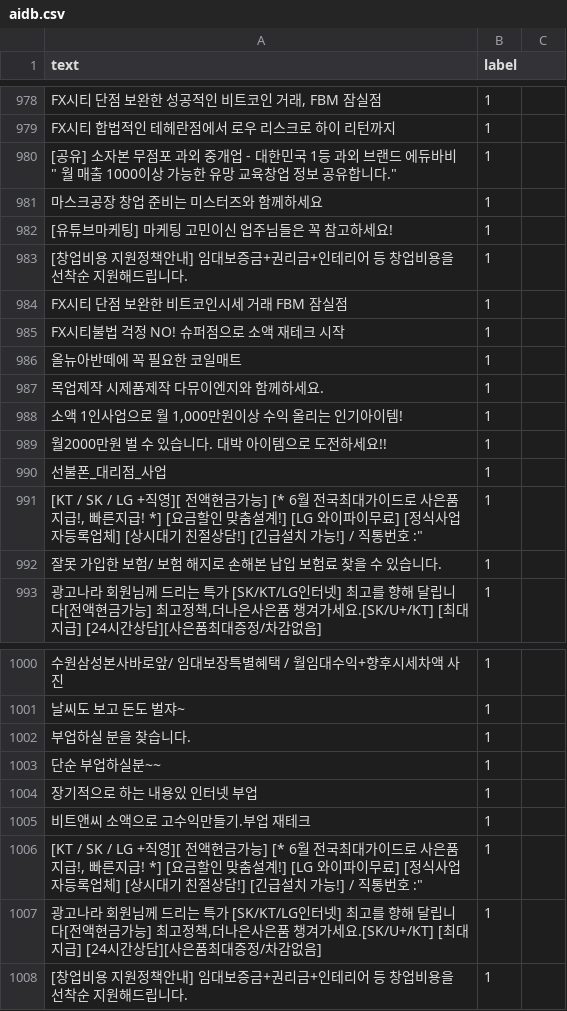
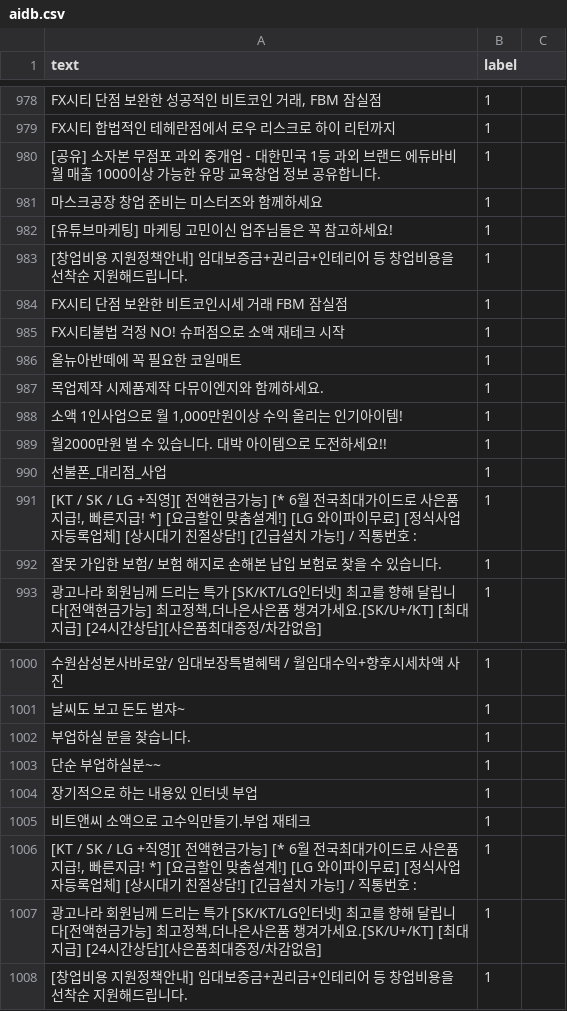
Before and after one commit to Penta0308/HoDeokThaad, a CSV file: aidb.csv, drawn as a sheet; only a part is shown, gaps mark what is left out; the diff covers the shown part only.

```diff
--- a/aidb.csv
+++ b/aidb.csv
@@ -979,3 +979,3 @@ text,label
 "FX시티 합법적인 테헤란점에서 로우 리스크로 하이 리턴까지",1
-"[공유] 소자본 무점포 과외 중개업 - 대한민국 1등 과외 브랜드 "에듀바비" 월 매출 1000이상 가능한 유망 교육창업 정보 공유합니다.",1
+"[공유] 소자본 무점포 과외 중개업 - 대한민국 1등 과외 브랜드 에듀바비 월 매출 1000이상 가능한 유망 교육창업 정보 공유합니다.",1
 "마스크공장 창업 준비는 미스터즈와 함께하세요",1
@@ -990,3 +990,3 @@ text,label
 "선불폰_대리점_사업",1
-"[KT / SK / LG +직영][ 전액현금가능] [* 6월 전국최대가이드로 사은품 지급!, 빠른지급! *] [요금할인 맞춤설계!] [LG 와이파이무료] [정식사업자등록업체] [상시대기 친절상담!] [긴급설치 가능!] / " 직통번호 :",1
+"[KT / SK / LG +직영][ 전액현금가능] [* 6월 전국최대가이드로 사은품 지급!, 빠른지급! *] [요금할인 맞춤설계!] [LG 와이파이무료] [정식사업자등록업체] [상시대기 친절상담!] [긴급설치 가능!] / 직통번호 :",1
 "잘못 가입한 보험/ 보험 해지로 손해본 납입 보험료 찾을 수 있습니다.",1
@@ -1005,3 +1005,3 @@ text,label
 "비트앤씨 소액으로 고수익만들기.부업 재테크",1
-"[KT / SK / LG +직영][ 전액현금가능] [* 6월 전국최대가이드로 사은품 지급!, 빠른지급! *] [요금할인 맞춤설계!] [LG 와이파이무료] [정식사업자등록업체] [상시대기 친절상담!] [긴급설치 가능!] / " 직통번호 :",1
+"[KT / SK / LG +직영][ 전액현금가능] [* 6월 전국최대가이드로 사은품 지급!, 빠른지급! *] [요금할인 맞춤설계!] [LG 와이파이무료] [정식사업자등록업체] [상시대기 친절상담!] [긴급설치 가능!] / 직통번호 :",1
 "광고나라 회원님께 드리는 특가 [SK/KT/LG인터넷] 최고를 향해 달립니다[전액현금가능] 최고정책,더나은사은품 챙겨가세요.[SK/U+/KT] [최대지급] [24시간상담][사은품최대증정/차감없음]",1
```
Also changed, not shown: 1 added row, 1 removed row and 10 edited cells elsewhere in this file, 7 other files.
